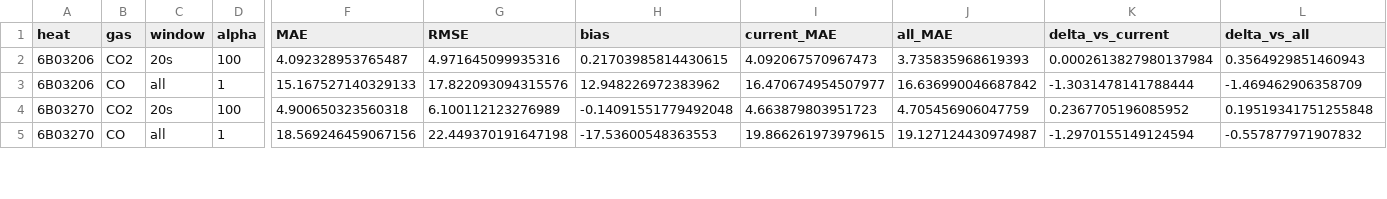
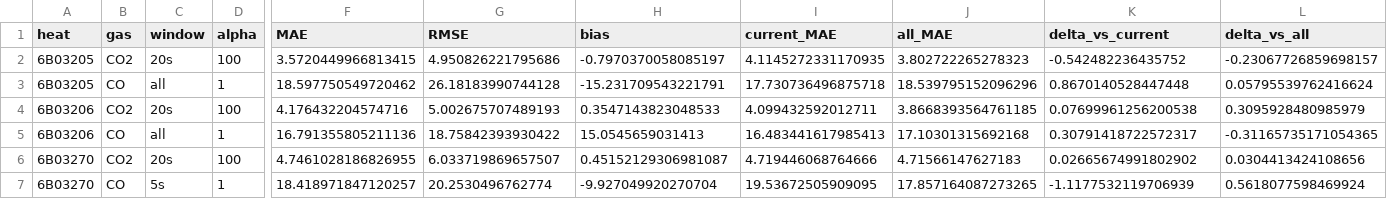
Before and after one commit to Mrs-Zhang-0817/APMCM, a CSV file: question3/results/window_selection.csv, drawn as a sheet; only a part is shown, gaps mark what is left out; addresses are those after the commit; rows hold the shown columns only; the diff covers the shown part only; the diff names each change by its address in the sheet, - before the commit and + after, or states it on an @@ line.

```diff
--- a/question3/results/window_selection.csv
+++ b/question3/results/window_selection.csv
+row 2: 6B03205 | CO2 | 20s | 100 | 3.5720449966813415 | 4.950826221795686 | -0.7970370058085197 | 4.1145272331170935 | 3.802722265278323 | -0.542482236435752 | -0.23067726859698157
+row 3: 6B03205 | CO | all | 1 | 18.597750549720462 | 26.18183990744128 | -15.231709543221791 | 17.730736496875718 | 18.539795152096296 | 0.8670140528447448 | 0.05795539762416624
-F4 (MAE): 4.092328953765487
+F4 (MAE): 4.176432204574716
-G4 (RMSE): 4.971645099935316
+G4 (RMSE): 5.002675707489193
-H4 (bias): 0.21703985814430615
+H4 (bias): 0.3547143823048533
-I4 (current_MAE): 4.092067570967473
+I4 (current_MAE): 4.099432592012711
-J4 (all_MAE): 3.735835968619393
+J4 (all_MAE): 3.8668393564761185
-K4 (delta_vs_current): 0.0002613827980137984
+K4 (delta_vs_current): 0.07699961256200538
-L4 (delta_vs_all): 0.3564929851460943
+L4 (delta_vs_all): 0.3095928480985979
-F5 (MAE): 15.167527140329133
+F5 (MAE): 16.791355805211136
-G5 (RMSE): 17.822093094315576
+G5 (RMSE): 18.75842393930422
-H5 (bias): 12.948226972383962
+H5 (bias): 15.0545659031413
-I5 (current_MAE): 16.470674954507977
+I5 (current_MAE): 16.483441617985413
-J5 (all_MAE): 16.636990046687842
+J5 (all_MAE): 17.10301315692168
-K5 (delta_vs_current): -1.3031478141788444
+K5 (delta_vs_current): 0.30791418722572317
-L5 (delta_vs_all): -1.469462906358709
+L5 (delta_vs_all): -0.31165735171054365
-F6 (MAE): 4.900650323560318
+F6 (MAE): 4.7461028186826955
-G6 (RMSE): 6.100112123276989
+G6 (RMSE): 6.033719869657507
-H6 (bias): -0.14091551779492048
+H6 (bias): 0.45152129306981087
-I6 (current_MAE): 4.663879803951723
+I6 (current_MAE): 4.719446068764666
-J6 (all_MAE): 4.705456906047759
+J6 (all_MAE): 4.71566147627183
-K6 (delta_vs_current): 0.2367705196085952
+K6 (delta_vs_current): 0.02665674991802902
-L6 (delta_vs_all): 0.19519341751255848
+L6 (delta_vs_all): 0.0304413424108656
-C7 (window): all
+C7 (window): 5s
-F7 (MAE): 18.569246459067156
+F7 (MAE): 18.418971847120257
-G7 (RMSE): 22.449370191647198
+G7 (RMSE): 20.2530496762774
-H7 (bias): -17.53600548363553
+H7 (bias): -9.927049920270704
-I7 (current_MAE): 19.866261973979615
+I7 (current_MAE): 19.53672505909095
-J7 (all_MAE): 19.127124430974987
+J7 (all_MAE): 17.857164087273265
-K7 (delta_vs_current): -1.2970155149124594
+K7 (delta_vs_current): -1.1177532119706939
-L7 (delta_vs_all): -0.557877971907832
+L7 (delta_vs_all): 0.5618077598469924
```
Also changed, not shown: 2 added rows, 2 removed rows and 85 edited cells elsewhere in this file, q3/results/validation.csv, question3/results/history_10s_by_heat.csv, 35 other files.
